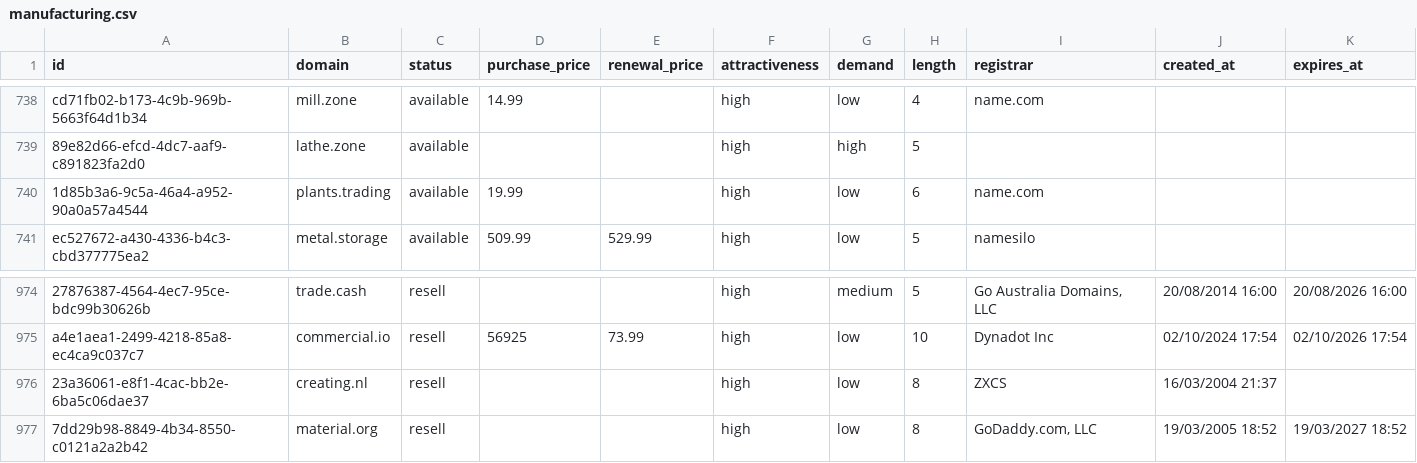
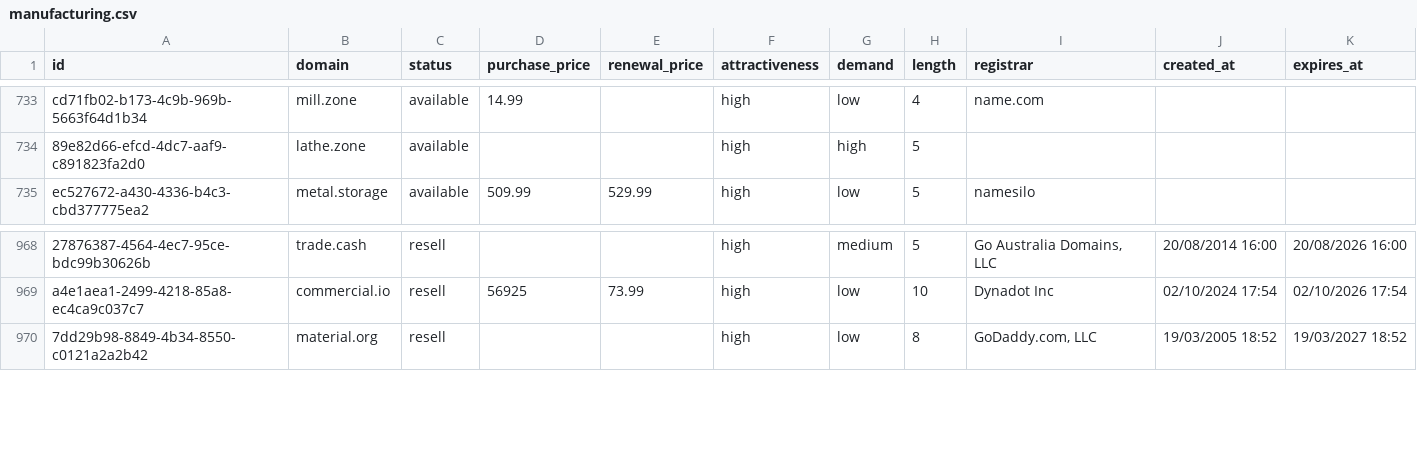
Before and after one commit to UniqueDomains/manufacturing-oneword-domains, a CSV file: manufacturing.csv, drawn as a sheet; only a part is shown, gaps mark what is left out; removed rows and columns are numbered as before the commit, all else as after; the diff covers the shown part only; the diff names each change by its address in the sheet, - before the commit and + after, or states it on an @@ line.

```diff
--- a/manufacturing.csv
+++ b/manufacturing.csv
-row 740: 1d85b3a6-9c5a-46a4-a952-90a0a57a4544 | plants.trading | available | 19.99 |  | high | low | 6 | name.com
-row 976: 23a36061-e8f1-4cac-bb2e-6ba5c06dae37 | creating.nl | resell |  |  | high | low | 8 | ZXCS | 16/03/2004 21:37
```
Also changed, not shown: 7 added rows and 5 removed rows elsewhere in this file, 3 other files.
